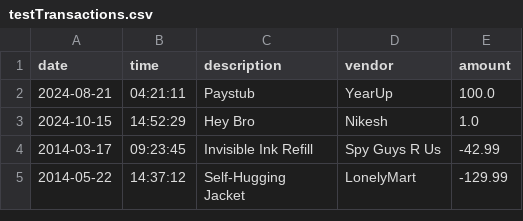
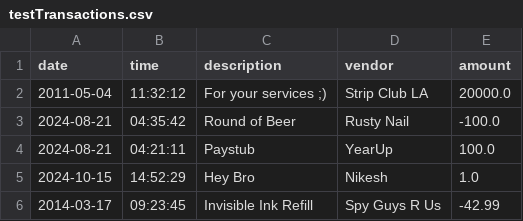
Before and after one commit to Kataki-Takanashi/AccountingLedgerApp, a CSV file: testTransactions.csv, drawn as a sheet; only a part is shown; the shorter side is filled out with more unchanged rows; the diff names each change by its address in the sheet, - before the commit and + after, or states it on an @@ line.

```diff
--- a/testTransactions.csv
+++ b/testTransactions.csv
+row 2: 2011-05-04 | 11:32:12 | For your services ;) | Strip Club LA | 20000.0
+row 3: 2024-08-21 | 04:35:42 | Round of Beer | Rusty Nail | -100.0
```
Also changed, not shown: 2 other files.
